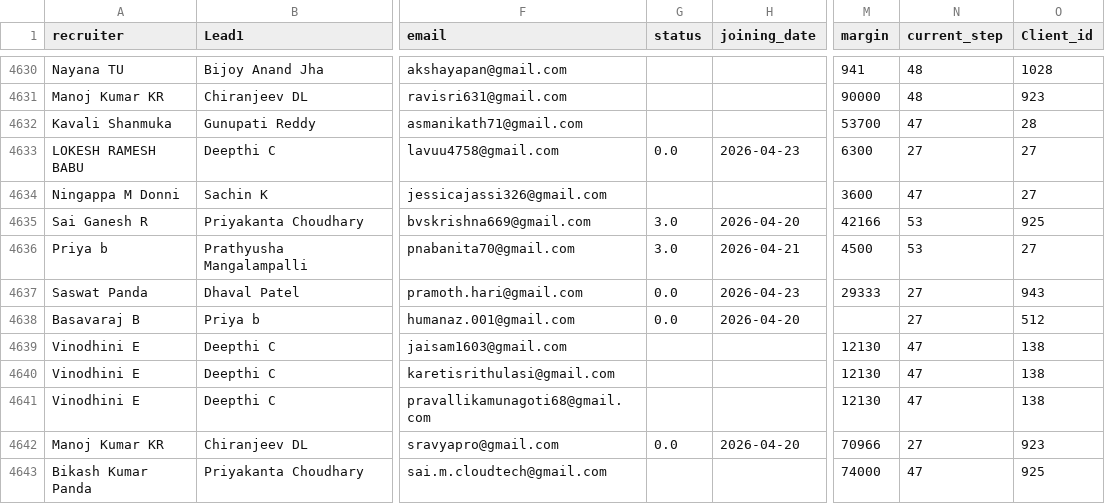
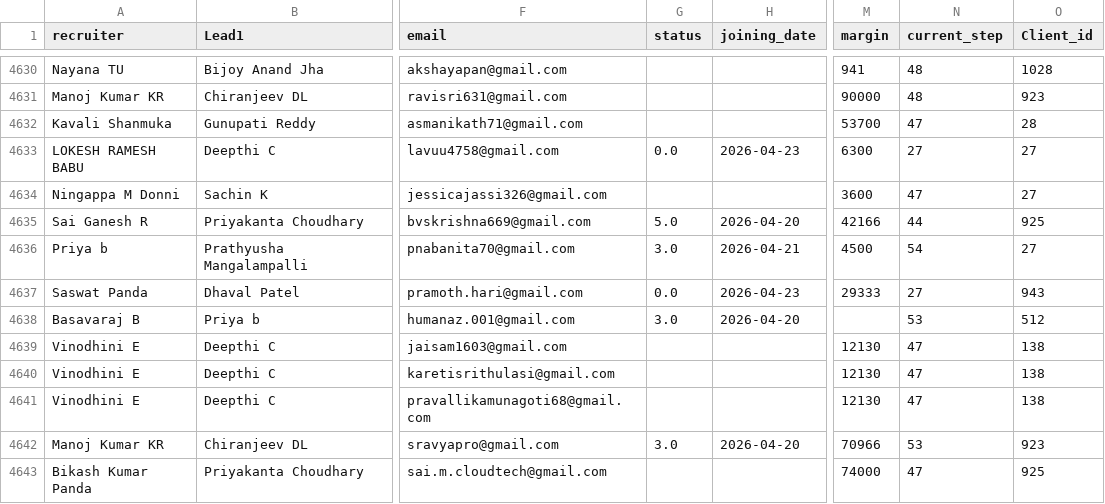
Before and after one commit to mdashiquekhanwork009-maker/CEO-Dashboard, a CSV file: data/selection.csv, drawn as a sheet; only a part is shown, gaps mark what is left out; the diff covers the shown part only; the diff names each change by its address in the sheet, - before the commit and + after, or states it on an @@ line.

```diff
--- a/data/selection.csv
+++ b/data/selection.csv
-G4635 (status): 3.0
+G4635 (status): 5.0
-N4635 (current_step): 53
+N4635 (current_step): 44
-N4636 (current_step): 53
+N4636 (current_step): 54
-G4638 (status): 0.0
+G4638 (status): 3.0
-N4638 (current_step): 27
+N4638 (current_step): 53
-G4642 (status): 0.0
+G4642 (status): 3.0
-N4642 (current_step): 27
+N4642 (current_step): 53
```
Also changed, not shown: 7 added rows and 23 edited cells elsewhere in this file, data/activeheadcount.csv, data/exit.csv, 3 other files.
